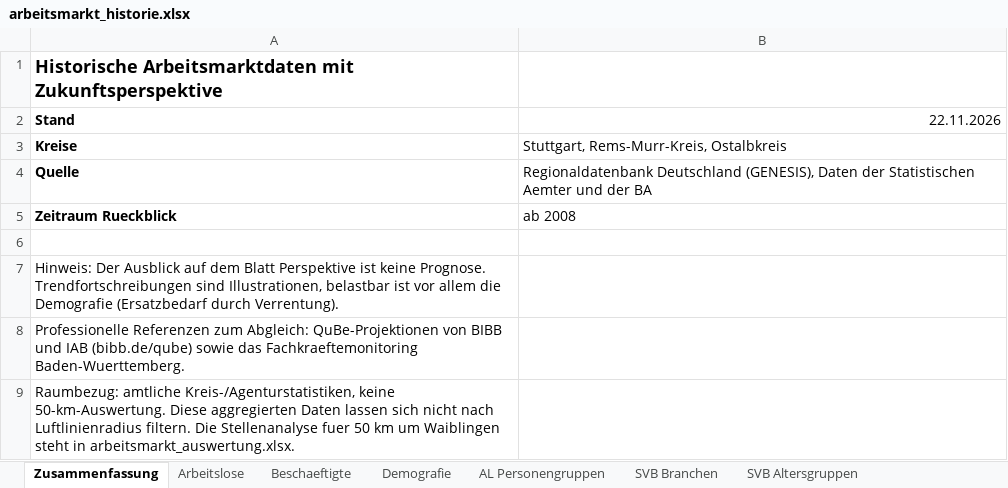
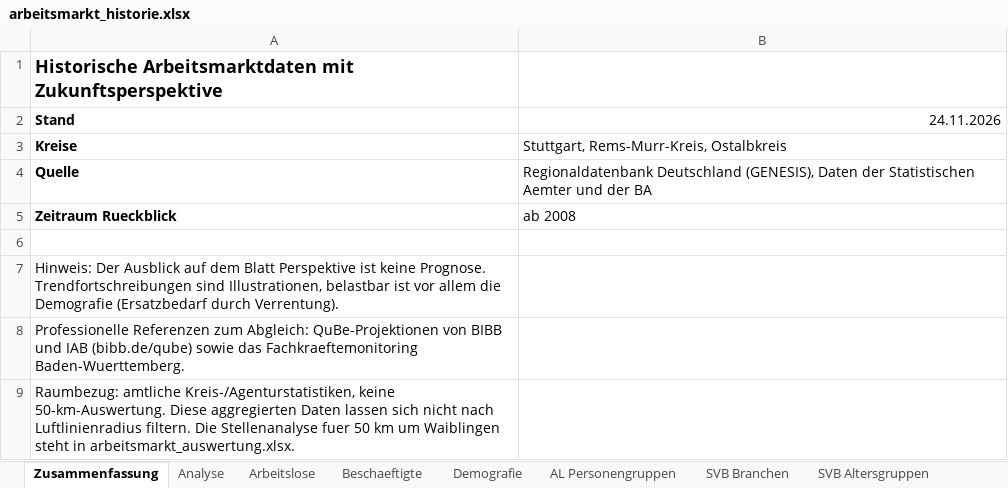
Before and after one commit to Penetrationpasi-hub/Jobs, an Excel workbook: arbeitsmarkt_historie.xlsx, sheet Zusammenfassung, drawn as a sheet; values as stored, in another font and other column widths than the file's, no borders; the diff names each change by its address in the sheet, - before the commit and + after, or states it on an @@ line.

```diff
--- a/arbeitsmarkt_historie.xlsx (sheet Zusammenfassung)
+++ b/arbeitsmarkt_historie.xlsx (sheet Zusammenfassung)
+sheet tab: Analyse
-B2: 22.11.2026
+B2: 24.11.2026
```
Also changed, not shown: charts or pictures, 3 other files.
